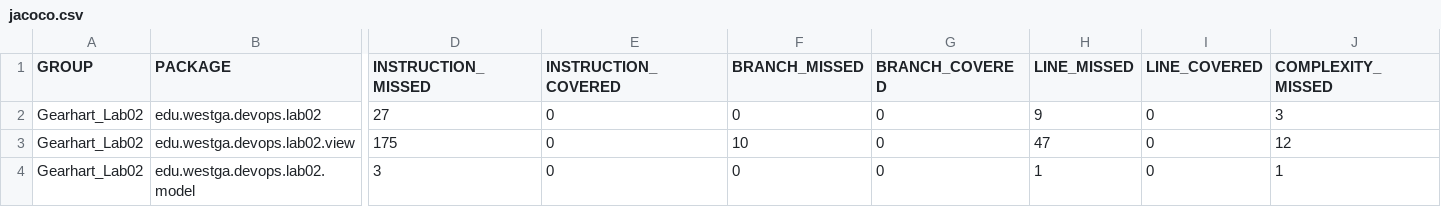
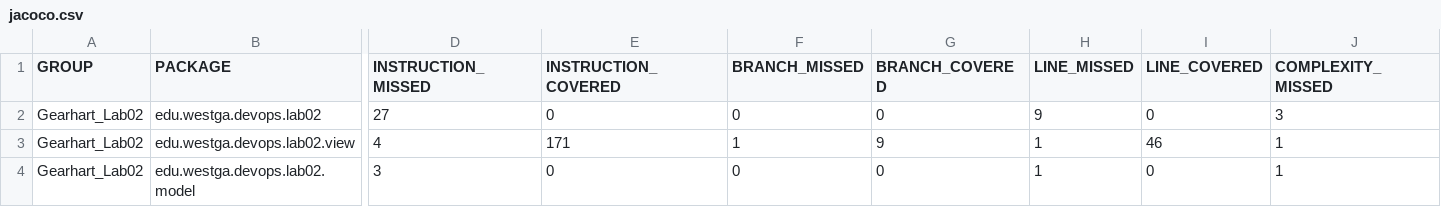
Before and after one commit to HallieGearhart/DevOpsS25-Lab02, a CSV file: target/site/jacoco/jacoco.csv, drawn as a sheet; only a part is shown, gaps mark what is left out; the diff covers the shown part only; the diff names each change by its address in the sheet, - before the commit and + after, or states it on an @@ line.

```diff
--- a/target/site/jacoco/jacoco.csv
+++ b/target/site/jacoco/jacoco.csv
-D3 (INSTRUCTION_MISSED): 175
+D3 (INSTRUCTION_MISSED): 4
-E3 (INSTRUCTION_COVERED): 0
+E3 (INSTRUCTION_COVERED): 171
-F3 (BRANCH_MISSED): 10
+F3 (BRANCH_MISSED): 1
-G3 (BRANCH_COVERED): 0
+G3 (BRANCH_COVERED): 9
-H3 (LINE_MISSED): 47
+H3 (LINE_MISSED): 1
-I3 (LINE_COVERED): 0
+I3 (LINE_COVERED): 46
-J3 (COMPLEXITY_MISSED): 12
+J3 (COMPLEXITY_MISSED): 1
```
Also changed, not shown: 3 edited cells elsewhere in this file, 46 other files.
